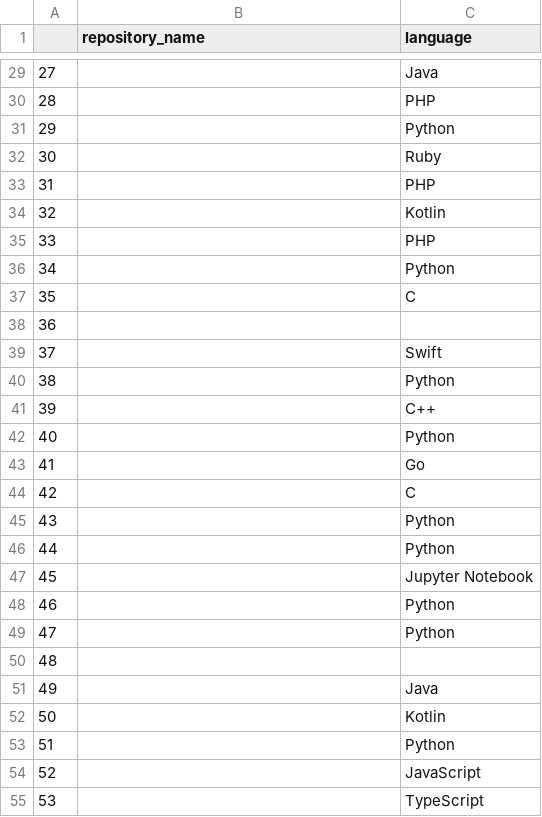
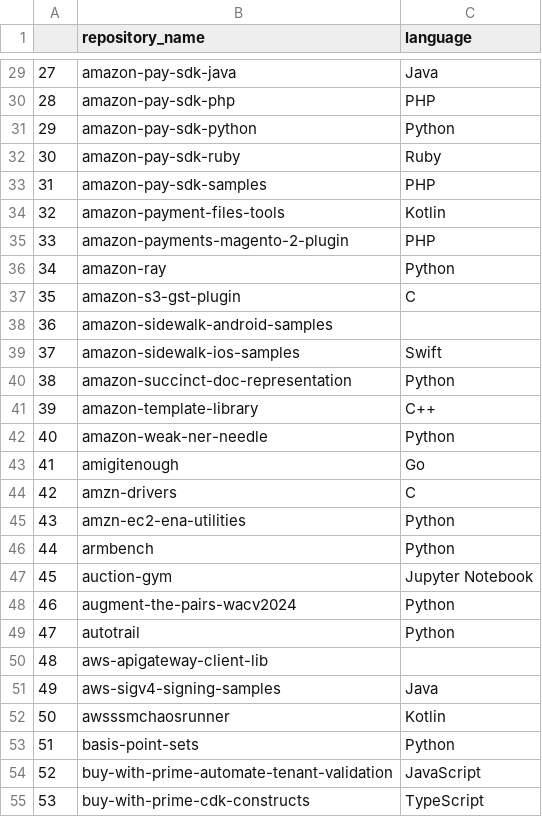
Before and after one commit to victorsoaresferreiraa/Engenharia_dados, a CSV file: projeto_requests/amazon.csv, drawn as a sheet; only a part is shown, gaps mark what is left out; the diff covers the shown part only.

```diff
--- a/projeto_requests/amazon.csv
+++ b/projeto_requests/amazon.csv
@@ -29,27 +29,27 @@
-27,,Java
-28,,PHP
-29,,Python
-30,,Ruby
-31,,PHP
-32,,Kotlin
-33,,PHP
-34,,Python
-35,,C
-36,,
-37,,Swift
-38,,Python
-39,,C++
-40,,Python
-41,,Go
-42,,C
-43,,Python
-44,,Python
-45,,Jupyter Notebook
-46,,Python
-47,,Python
-48,,
-49,,Java
-50,,Kotlin
-51,,Python
-52,,JavaScript
-53,,TypeScript
+27,amazon-pay-sdk-java,Java
+28,amazon-pay-sdk-php,PHP
+29,amazon-pay-sdk-python,Python
+30,amazon-pay-sdk-ruby,Ruby
+31,amazon-pay-sdk-samples,PHP
+32,amazon-payment-files-tools,Kotlin
+33,amazon-payments-magento-2-plugin,PHP
+34,amazon-ray,Python
+35,amazon-s3-gst-plugin,C
+36,amazon-sidewalk-android-samples,
+37,amazon-sidewalk-ios-samples,Swift
+38,amazon-succinct-doc-representation,Python
+39,amazon-template-library,C++
+40,amazon-weak-ner-needle,Python
+41,amigitenough,Go
+42,amzn-drivers,C
+43,amzn-ec2-ena-utilities,Python
+44,armbench,Python
+45,auction-gym,Jupyter Notebook
+46,augment-the-pairs-wacv2024,Python
+47,autotrail,Python
+48,aws-apigateway-client-lib,
+49,aws-sigv4-signing-samples,Java
+50,awsssmchaosrunner,Kotlin
+51,basis-point-sets,Python
+52,buy-with-prime-automate-tenant-validation,JavaScript
+53,buy-with-prime-cdk-constructs,TypeScript
```
Also changed, not shown: 153 edited cells elsewhere in this file, 2 other files.
